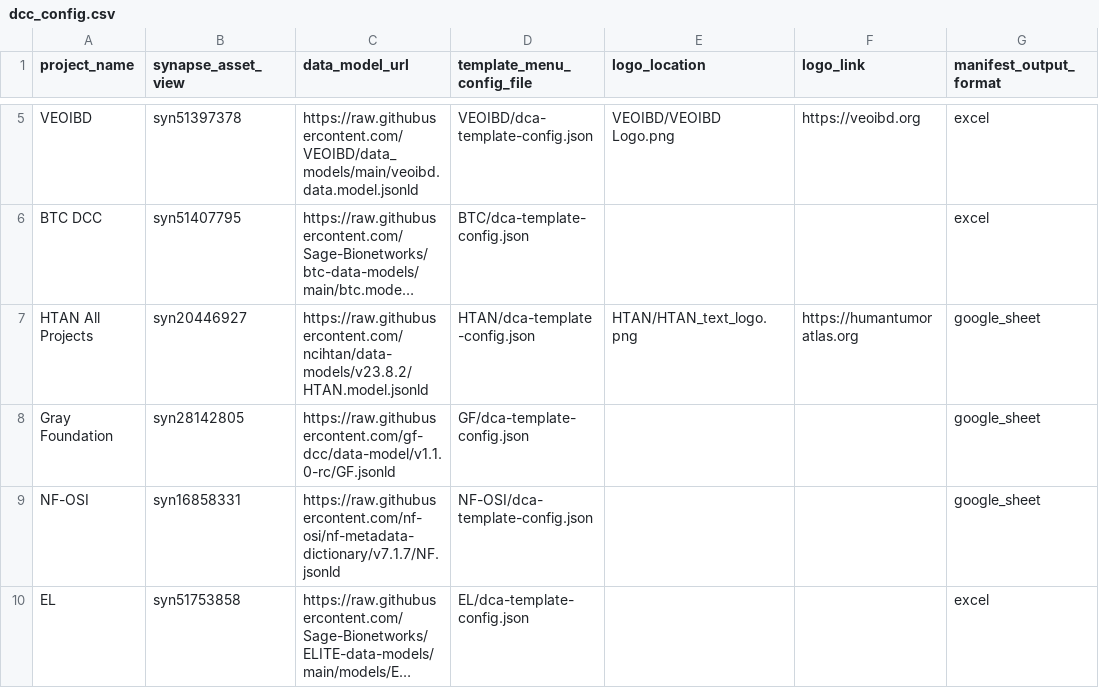
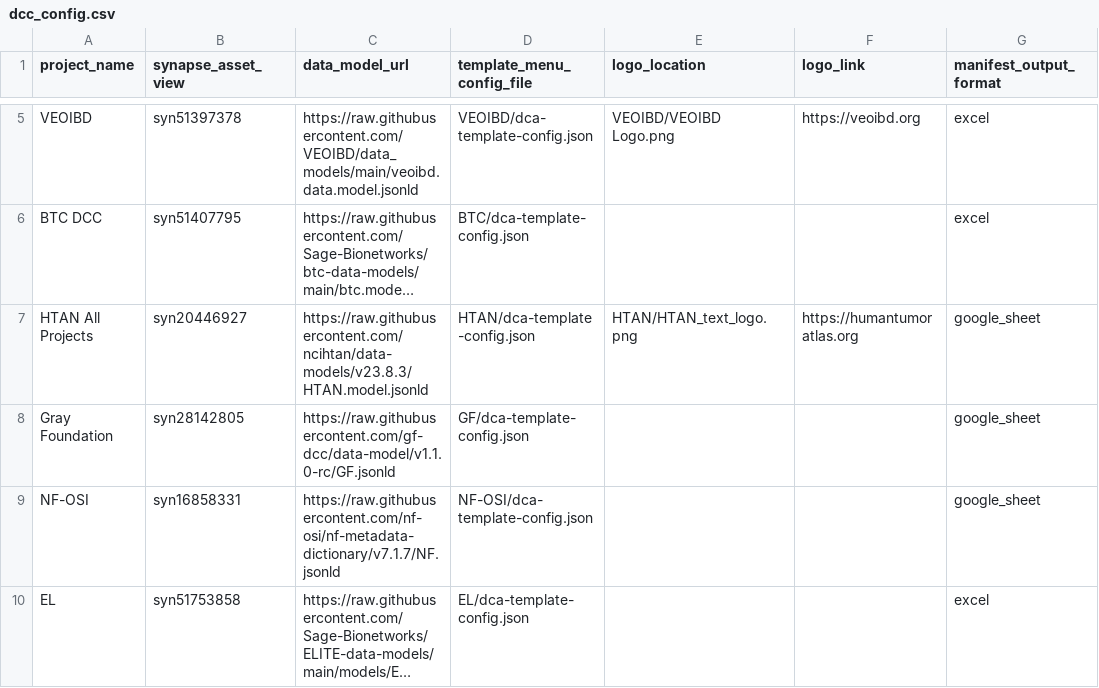
Before and after one commit to Sage-Bionetworks/data_curator_config, a CSV file: dcc_config.csv, drawn as a sheet; only a part is shown, gaps mark what is left out; long unchanged cells end in …; the diff names each change by its address in the sheet, - before the commit and + after, or states it on an @@ line.

Commit message:
Update HTAN to v23.8.3 data model

```diff
--- a/dcc_config.csv
+++ b/dcc_config.csv
-C7 (data_model_url): https://raw.githubusercontent.com/ncihtan/data-models/v23.8.2/HTAN.model.jsonld
+C7 (data_model_url): https://raw.githubusercontent.com/ncihtan/data-models/v23.8.3/HTAN.model.jsonld
```
